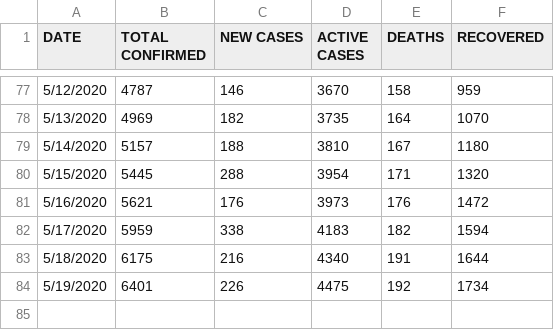
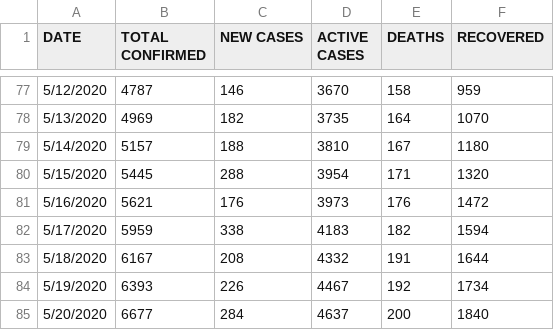
Before and after one commit to Kamparia/nigeria-covid19-data, a CSV file: data/csv/ncdc-covid19-dailyupdates.csv, drawn as a sheet; only a part is shown, gaps mark what is left out.

```diff
--- a/data/csv/ncdc-covid19-dailyupdates.csv
+++ b/data/csv/ncdc-covid19-dailyupdates.csv
@@ -82,3 +82,4 @@ DATE,TOTAL CONFIRMED,NEW CASES,ACTIVE CASES,DEATHS,RECOVERED
 5/17/2020,5959,338,4183,182,1594
-5/18/2020,6175,216,4340,191,1644
-5/19/2020,6401,226,4475,192,1734
+5/18/2020,6167,208,4332,191,1644
+5/19/2020,6393,226,4467,192,1734
+5/20/2020,6677,284,4637,200,1840
```
Also changed, not shown: data/csv/ncdc-covid19-states-daily-cases.csv, data/csv/ncdc-covid19-states-daily-deaths.csv, 7 other files.
